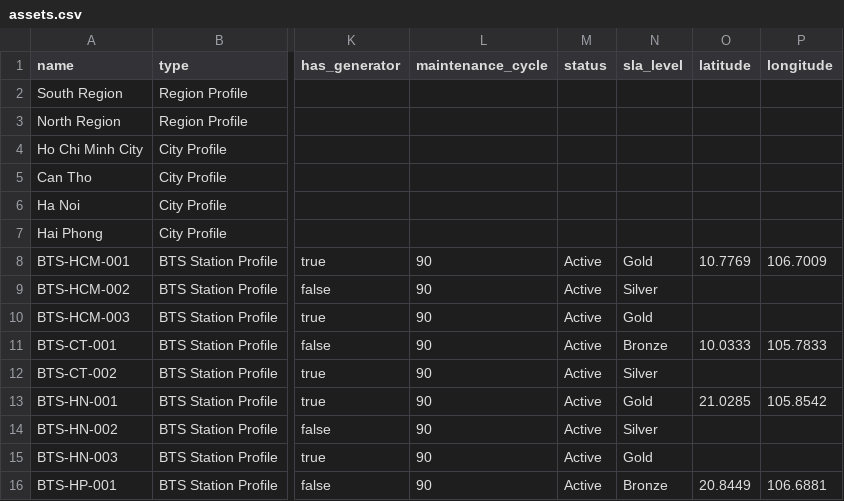
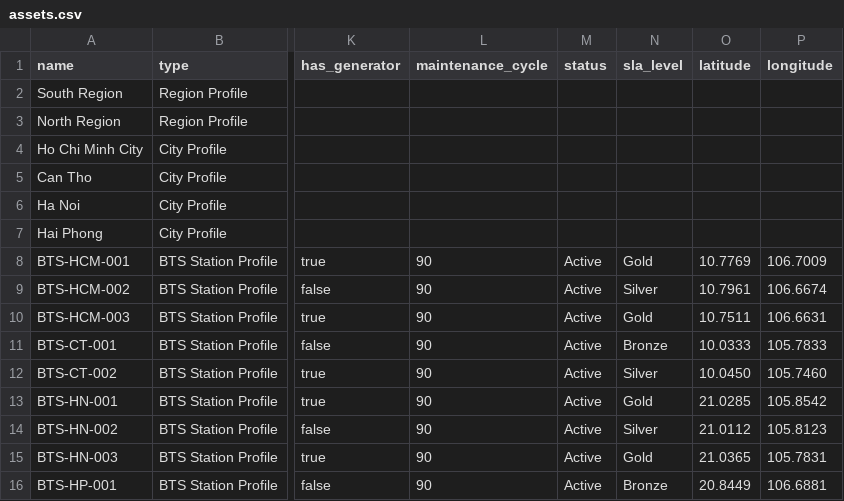
Before and after one commit to phuctran1203/thingsboard-bts-demo, a CSV file: provisioning/assets.csv, drawn as a sheet; only a part is shown, gaps mark what is left out; the diff names each change by its address in the sheet, - before the commit and + after, or states it on an @@ line.

```diff
--- a/provisioning/assets.csv
+++ b/provisioning/assets.csv
-O9 (latitude): (empty)
+O9 (latitude): 10.7961
-P9 (longitude): (empty)
+P9 (longitude): 106.6674
-O10 (latitude): (empty)
+O10 (latitude): 10.7511
-P10 (longitude): (empty)
+P10 (longitude): 106.6631
-O12 (latitude): (empty)
+O12 (latitude): 10.0450
-P12 (longitude): (empty)
+P12 (longitude): 105.7460
-O14 (latitude): (empty)
+O14 (latitude): 21.0112
-P14 (longitude): (empty)
+P14 (longitude): 105.8123
-O15 (latitude): (empty)
+O15 (latitude): 21.0365
-P15 (longitude): (empty)
+P15 (longitude): 105.7831
```
Also changed, not shown: provisioning/devices.csv.
